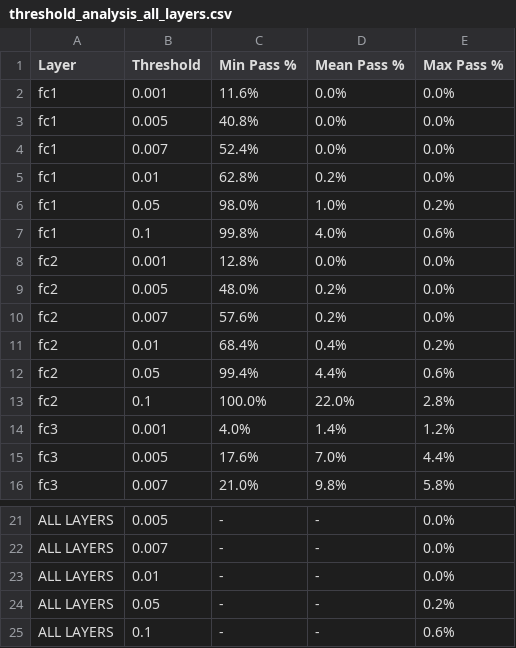
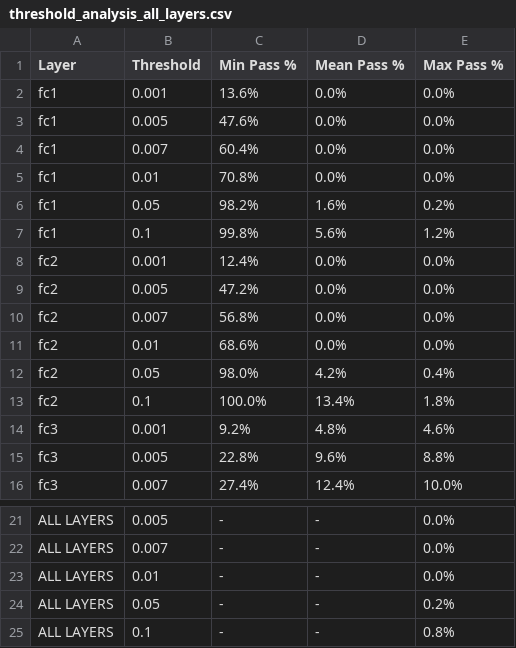
Before and after one commit to HSKayman/ML_ZK, a CSV file: Experiment_6_BG_v2/threshold_analysis_all_layers.csv, drawn as a sheet; only a part is shown, gaps mark what is left out; the diff covers the shown part only.

```diff
--- a/Experiment_6_BG_v2/threshold_analysis_all_layers.csv
+++ b/Experiment_6_BG_v2/threshold_analysis_all_layers.csv
@@ -1,16 +1,16 @@
 Layer,Threshold,Min Pass %,Mean Pass %,Max Pass %
-fc1,0.001,11.6%,0.0%,0.0%
-fc1,0.005,40.8%,0.0%,0.0%
-fc1,0.007,52.4%,0.0%,0.0%
-fc1,0.01,62.8%,0.2%,0.0%
-fc1,0.05,98.0%,1.0%,0.2%
-fc1,0.1,99.8%,4.0%,0.6%
-fc2,0.001,12.8%,0.0%,0.0%
-fc2,0.005,48.0%,0.2%,0.0%
-fc2,0.007,57.6%,0.2%,0.0%
-fc2,0.01,68.4%,0.4%,0.2%
-fc2,0.05,99.4%,4.4%,0.6%
-fc2,0.1,100.0%,22.0%,2.8%
-fc3,0.001,4.0%,1.4%,1.2%
-fc3,0.005,17.6%,7.0%,4.4%
-fc3,0.007,21.0%,9.8%,5.8%
+fc1,0.001,13.6%,0.0%,0.0%
+fc1,0.005,47.6%,0.0%,0.0%
+fc1,0.007,60.4%,0.0%,0.0%
+fc1,0.01,70.8%,0.0%,0.0%
+fc1,0.05,98.2%,1.6%,0.2%
+fc1,0.1,99.8%,5.6%,1.2%
+fc2,0.001,12.4%,0.0%,0.0%
+fc2,0.005,47.2%,0.0%,0.0%
+fc2,0.007,56.8%,0.0%,0.0%
+fc2,0.01,68.6%,0.0%,0.0%
+fc2,0.05,98.0%,4.2%,0.4%
+fc2,0.1,100.0%,13.4%,1.8%
+fc3,0.001,9.2%,4.8%,4.6%
+fc3,0.005,22.8%,9.6%,8.8%
+fc3,0.007,27.4%,12.4%,10.0%
@@ -24,2 +24,2 @@ ALL LAYERS,0.01,-,-,0.0%
 ALL LAYERS,0.05,-,-,0.2%
-ALL LAYERS,0.1,-,-,0.6%
+ALL LAYERS,0.1,-,-,0.8%
```
Also changed, not shown: 9 edited cells elsewhere in this file, Experiment_6_BG_v2/activation_diff_results_all_layers.csv, Experiment_6_BG_v2/threshold_analysis.csv, 19 other files.
